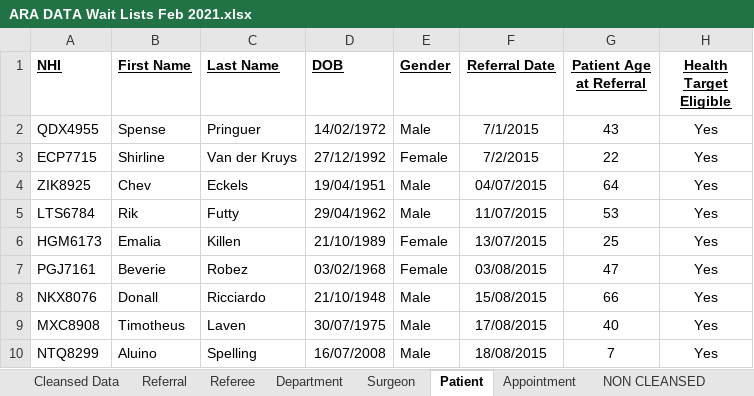
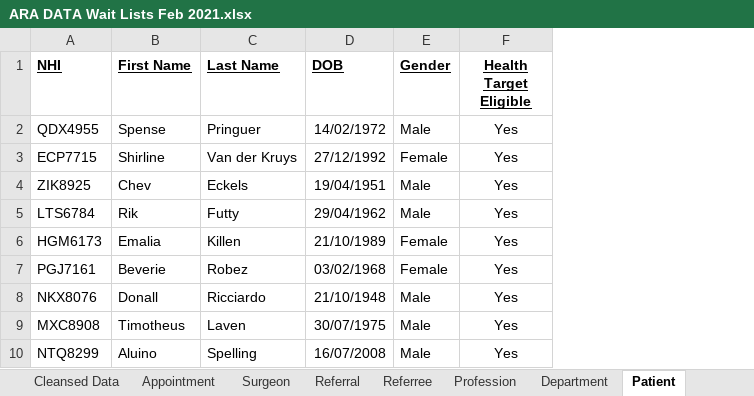
Before and after one commit to finleyvernon/DE103, an Excel workbook: assessment1/spreadsheets/ARA DATA Wait Lists Feb 2021.xlsx, sheet Patient, drawn as a sheet; only a part is shown; values as stored, in another font and other column widths than the file's, no borders; conditional formats not drawn; the diff names each change by its address in the sheet, - before the commit and + after, or states it on an @@ line.

```diff
--- a/assessment1/spreadsheets/ARA DATA Wait Lists Feb 2021.xlsx (sheet Patient)
+++ b/assessment1/spreadsheets/ARA DATA Wait Lists Feb 2021.xlsx (sheet Patient)
-sheet tab: Referee
+sheet tab: Referree
+sheet tab: Profession
@@ sheet tab order changed: Cleansed Data | Appointment | Surgeon | Referral | Referree | Profession | Department | Patient @@
-column F (Referral Date), rows 2-10: 7/1/2015 | 7/2/2015 | 04/07/2015 | 11/07/2015 | 13/07/2015 | 03/08/2015 | 15/08/2015 | 17/08/2015 | 18/08/2015
-column G (Patient Age at Referral), rows 2-10: 43 | 22 | 64 | 53 | 25 | 47 | 66 | 40 | 7
```
Also changed, not shown: sheet Referral, sheet Appointment, sheet Referree, 16 other files.
